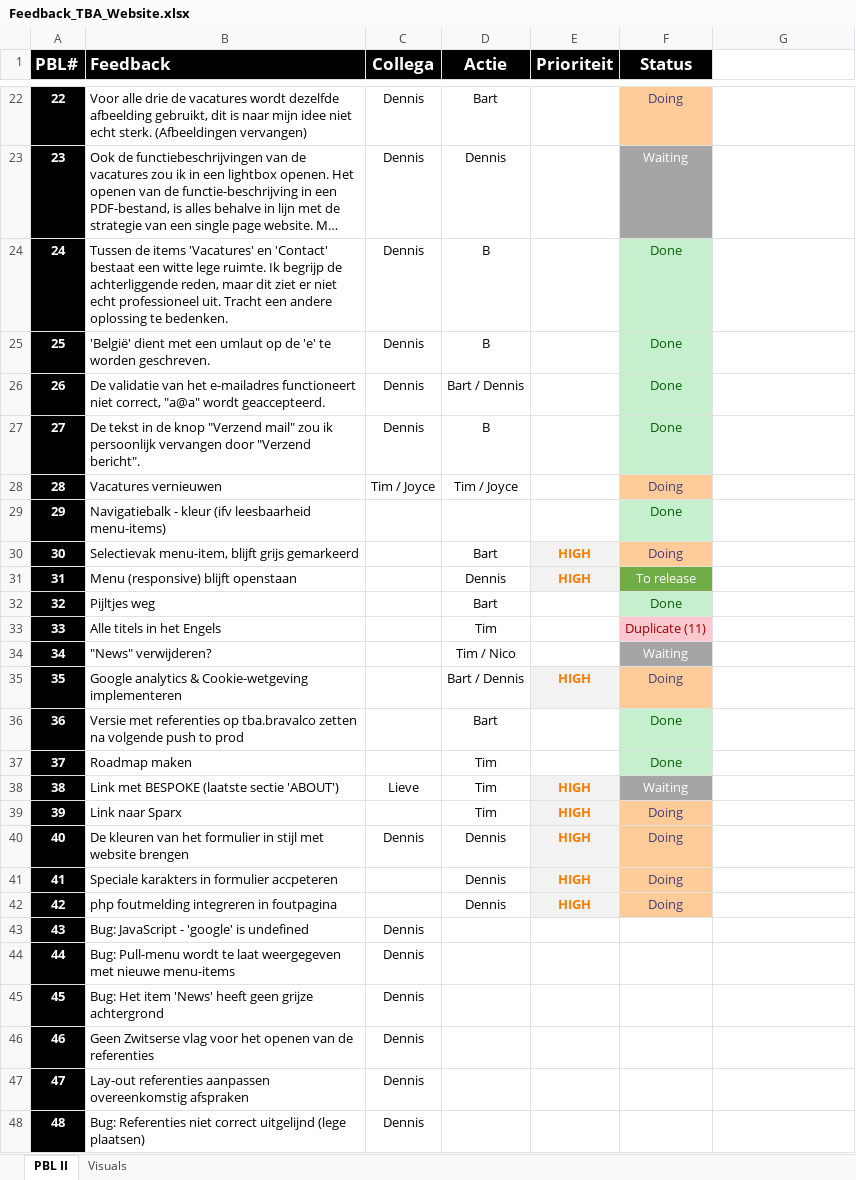
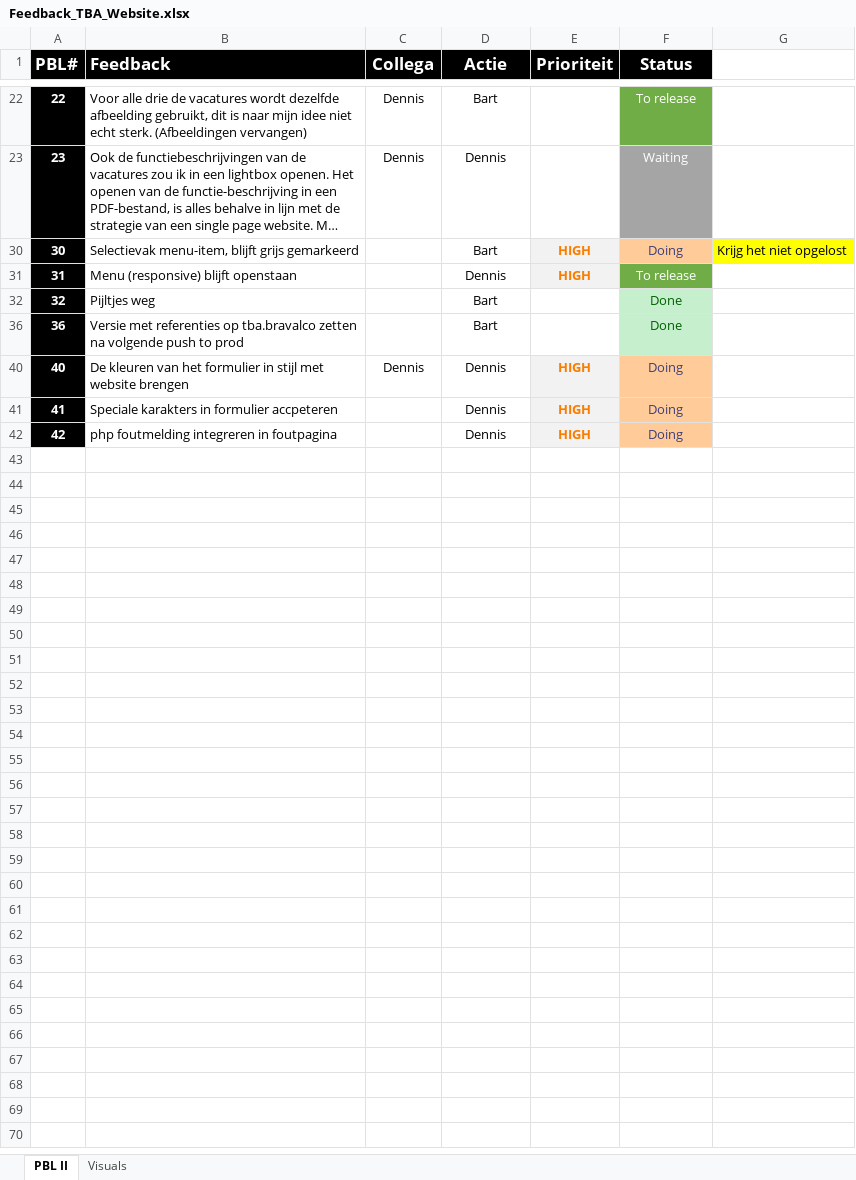
Before and after one commit to TheBusinessAnalysts/website, an Excel workbook: Documentation/Feedback_TBA_Website.xlsx, sheet PBL II, drawn as a sheet; only a part is shown, gaps mark what is left out; long unchanged cells end in …; values as stored, in another font and other column widths than the file's, no borders; charts and pictures not drawn; the diff covers the shown part only; the diff names each change by its address in the sheet, - before the commit and + after, or states it on an @@ line.

Commit message:
google analytics, cookiewet, fotos vacatures

```diff
--- a/Documentation/Feedback_TBA_Website.xlsx (sheet PBL II)
+++ b/Documentation/Feedback_TBA_Website.xlsx (sheet PBL II)
-F22 (Status): Doing
+F22 (Status): To release
@@ F22 text colour: #3F3F76 → #FFFFFF, fill: #FFCC99 → #70AD47 @@
@@ row 24 hidden: 24 | Tussen de items 'Vacatures' en 'Contact' bestaat een witte lege ruimte. Ik begrijp de achterliggende reden, maar dit ziet er niet echt professioneel uit. Tracht een andere oplossing te bedenken. | Dennis | B |  | Done @@
@@ row 25 hidden: 25 | 'België' dient met een umlaut op de 'e' te worden geschreven. | Dennis | B |  | Done @@
@@ row 26 hidden: 26 | De validatie van het e-mailadres functioneert niet correct, "a@a" wordt geaccepteerd. | Dennis | Bart / Dennis |  | Done @@
@@ row 27 hidden: 27 | De tekst in de knop "Verzend mail" zou ik persoonlijk vervangen door "Verzend bericht". | Dennis | B |  | Done @@
@@ row 28 hidden: 28 | Vacatures vernieuwen | Tim / Joyce | Tim / Joyce |  | Doing @@
@@ row 29 hidden: 29 | Navigatiebalk - kleur (ifv leesbaarheid menu-items) |  |  |  | Done @@
-G30: (empty)
+G30: Krijg het niet opgelost
-G30 fill: none
+G30 fill: #FFFF00
@@ row 33 hidden: 33 | Alle titels in het Engels |  | Tim |  | Duplicate (11) @@
@@ row 34 hidden: 34 | "News" verwijderen? |  | Tim / Nico |  | Waiting @@
-row 35: 35 | Google analytics & Cookie-wetgeving implementeren |  | Bart / Dennis | HIGH | Doing
@@ row 37 hidden: 37 | Roadmap maken |  | Tim |  | Done @@
@@ row 38 hidden: 38 | Link met BESPOKE (laatste sectie 'ABOUT') | Lieve | Tim | HIGH | Waiting @@
@@ row 39 hidden: 39 | Link naar Sparx |  | Tim | HIGH | Doing @@
@@ row 43 hidden: 43 | Bug: JavaScript - 'google' is undefined | Dennis @@
@@ row 44 hidden: 44 | Bug: Pull-menu wordt te laat weergegeven met nieuwe menu-items | Dennis @@
@@ row 45 hidden: 45 | Bug: Het item 'News' heeft geen grijze achtergrond | Dennis @@
@@ row 46 hidden: 46 | Geen Zwitserse vlag voor het openen van de referenties | Dennis @@
@@ row 47 hidden: 47 | Lay-out referenties aanpassen overeenkomstig afspraken | Dennis @@
@@ row 48 hidden: 48 | Bug: Referenties niet correct uitgelijnd (lege plaatsen) | Dennis @@
```
Also changed, not shown: 18 hidden or unhidden rows, 2 edited cells and cell formats elsewhere in this sheet, charts or pictures, 4 other files.
